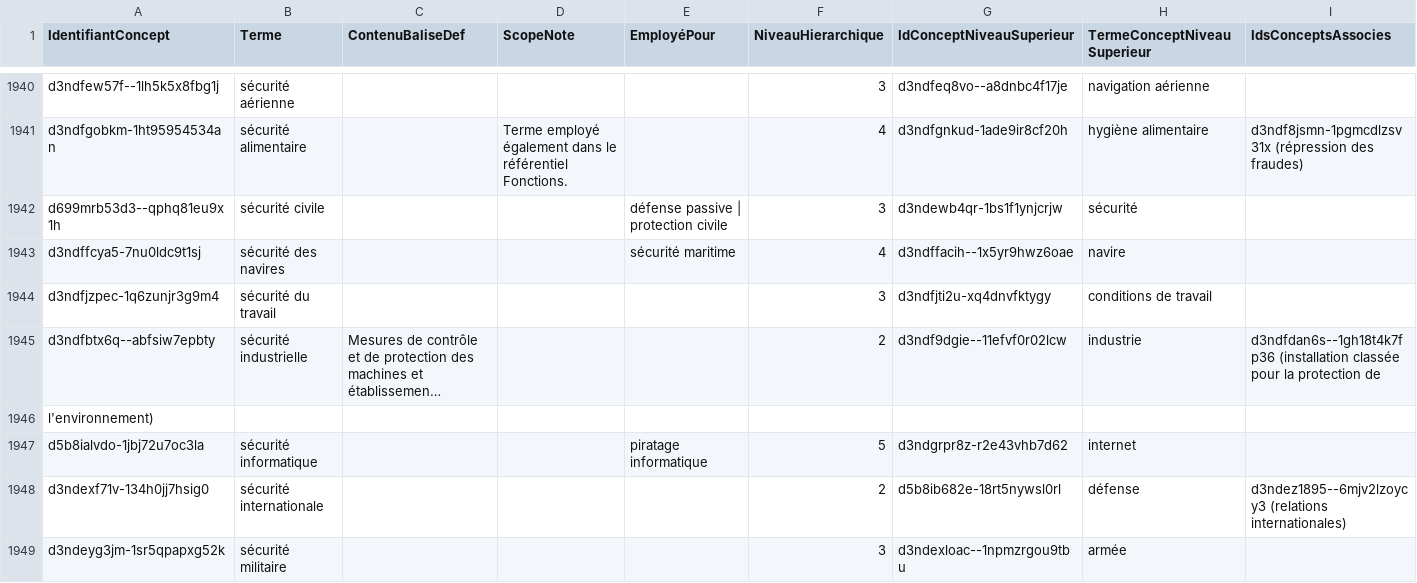
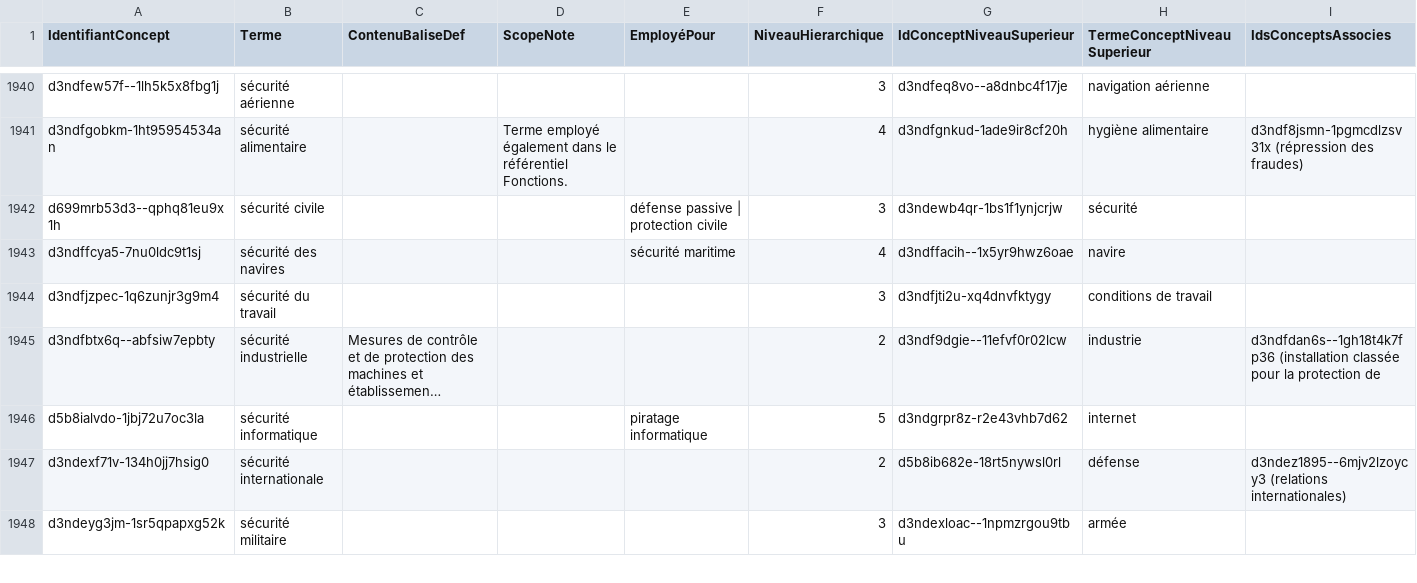
Before and after one commit to samszo/DWM_18-19, a TSV file: samszo/data/FRAN_RI_004_motsMatieres.tsv, drawn as a sheet; only a part is shown, gaps mark what is left out; long unchanged cells end in …; the diff names each change by its address in the sheet, - before the commit and + after, or states it on an @@ line.

Commit message:
graines conceptuelles

```diff
--- a/samszo/data/FRAN_RI_004_motsMatieres.tsv
+++ b/samszo/data/FRAN_RI_004_motsMatieres.tsv
-row 1946: l'environnement)
```
Also changed, not shown: 10 other files.
